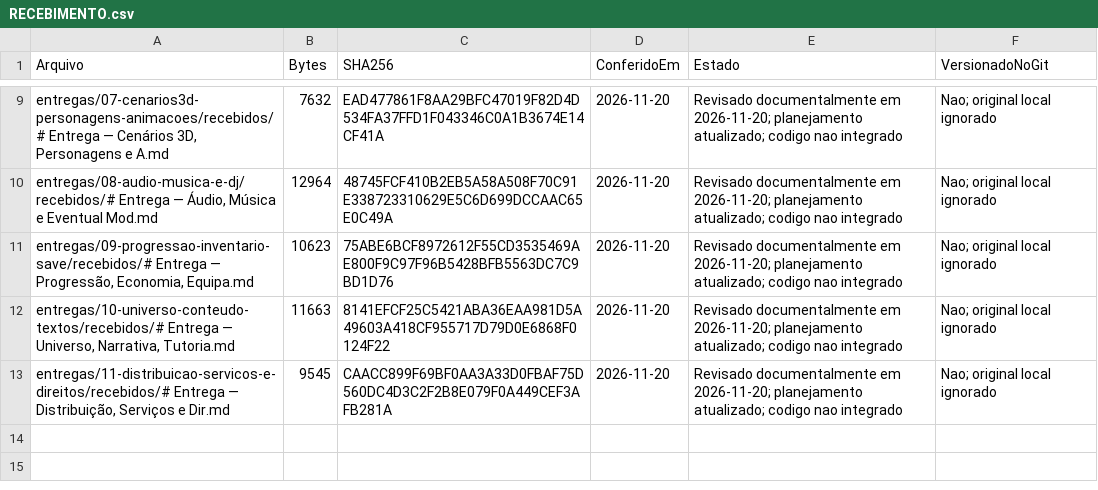
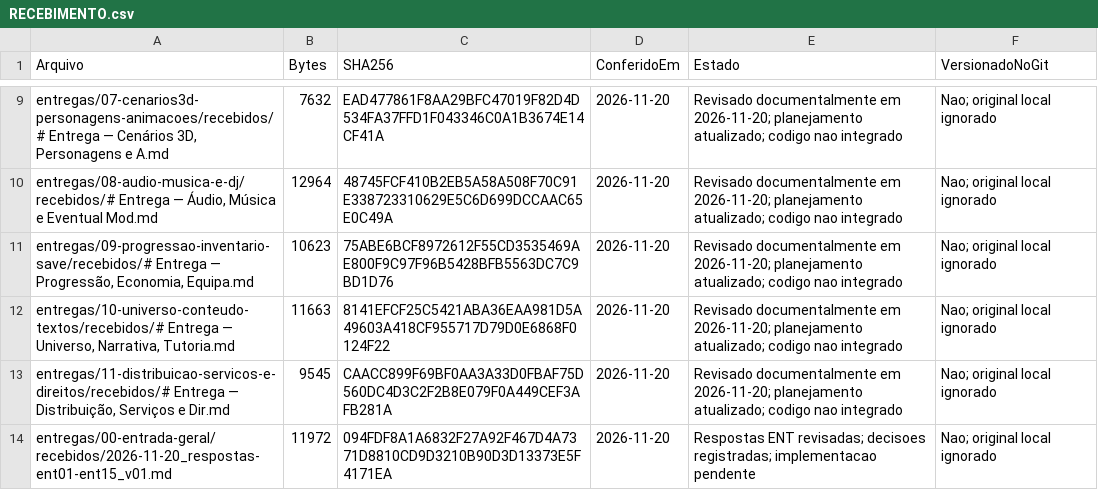
Before and after one commit to FelipeWolves/rpg-urbano, a CSV file: entregas/RECEBIMENTO.csv, drawn as a sheet; only a part is shown, gaps mark what is left out; the diff names each change by its address in the sheet, - before the commit and + after, or states it on an @@ line.

Commit message:
Consolida respostas ENT e distingue decisoes de implementacao

```diff
--- a/entregas/RECEBIMENTO.csv
+++ b/entregas/RECEBIMENTO.csv
+row 14: entregas/00-entrada-geral/recebidos/2026-11-20_respostas-ent01-ent15_v01.md | 11972 | 094FDF8A1A6832F27A92F467D4A7371D8810CD9D3210B90D3D13373E5F4171EA | 2026-11-20 | Respostas ENT revisadas; decisoes registradas; implementacao pendente | Nao; original local ignorado
```
Also changed, not shown: entregas/CONTROLE.csv, entregas/RECEBIMENTO-HISTORICO.csv, 13 other files.
